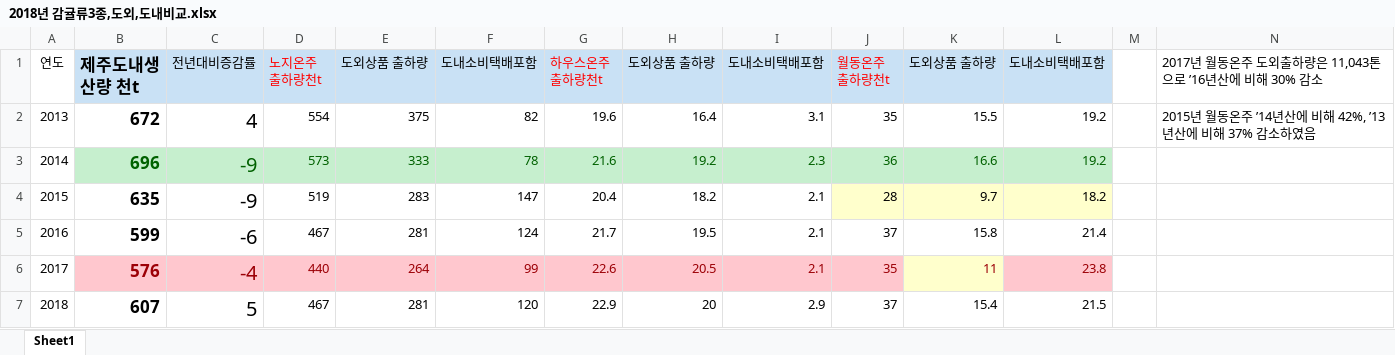
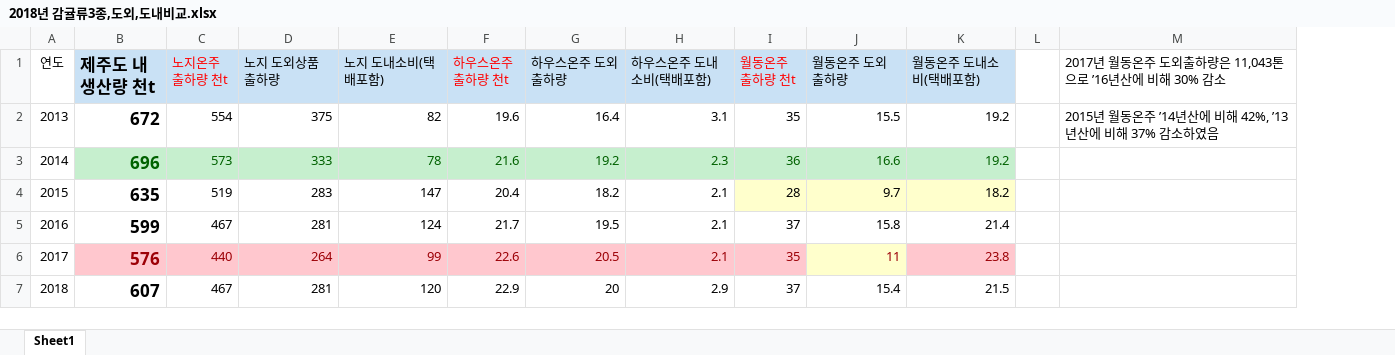
Before and after one commit to Joonyeong97/Jeju_Analysis_Project, an Excel workbook: ppt/지영 _감귤 생산량/2018년 감귤류3종,도외,도내비교.xlsx, sheet Sheet1, drawn as a sheet; values as stored, in another font and other column widths than the file's, no borders; removed rows and columns are numbered as before the commit, all else as after; the diff names each change by its address in the sheet, - before the commit and + after, or states it on an @@ line.

```diff
--- a/ppt/지영 _감귤 생산량/2018년 감귤류3종,도외,도내비교.xlsx (sheet Sheet1)
+++ b/ppt/지영 _감귤 생산량/2018년 감귤류3종,도외,도내비교.xlsx (sheet Sheet1)
-column C (전년대비증감률), rows 2-7: 4 | -9 | -9 | -6 | -4 | 5
-B1: 제주도내생산량 천t
+B1: 제주도 내 생산량 천t
-C1: 노지온주 출하량천t
+C1: 노지온주 출하량 천t
-D1: 도외상품 출하량
+D1: 노지 도외상품 출하량
-E1: 도내소비택배포함
+E1: 노지 도내소비(택배포함)
-F1: 하우스온주 출하량천t
+F1: 하우스온주 출하량 천t
-G1: 도외상품 출하량
+G1: 하우스온주 도외 출하량
-H1: 도내소비택배포함
+H1: 하우스온주 도내소비(택배포함)
-I1: 월동온주 출하량천t
+I1: 월동온주 출하량 천t
-J1: 도외상품 출하량
+J1: 월동온주 도외 출하량
-K1: 도내소비택배포함
+K1: 월동온주 도내소비(택배포함)
```
Also changed, not shown: ppt/지영 _감귤 생산량/2018년 감귤류3종출하.xlsx, 1 other file.
